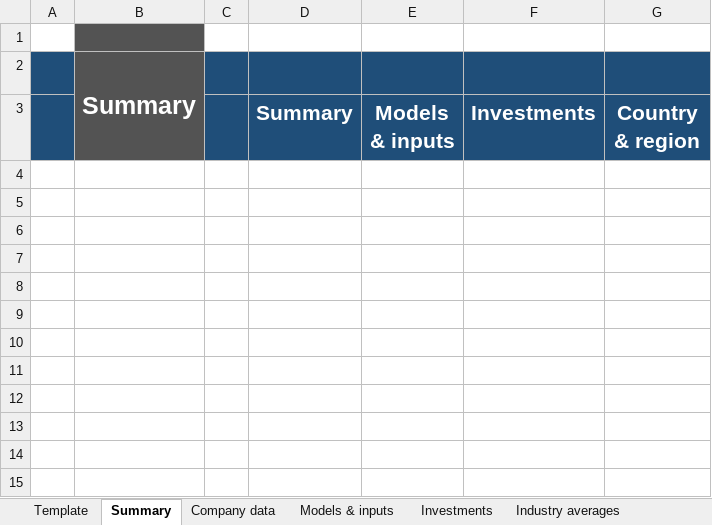
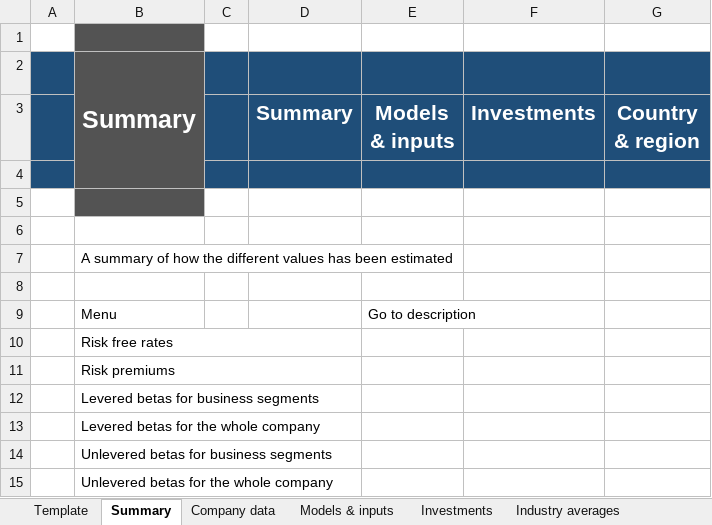
Before and after one commit to TobiasGenborg/Xcedo, an Excel workbook: Corporate Finance.xlsx, sheet Summary, drawn as a sheet; values as stored, in another font and other column widths than the file's, no borders; the diff names each change by its address in the sheet, - before the commit and + after, or states it on an @@ line.

```diff
--- a/Corporate Finance.xlsx (sheet Summary)
+++ b/Corporate Finance.xlsx (sheet Summary)
+row 4: (empty)
+row 5: (empty)
+row 6: (empty)
+row 7:  | A summary of how the different values has been estimated
+row 8: (empty)
+row 9:  | Menu |  |  | Go to description
+row 10:  | Risk free rates
+row 11:  | Risk premiums
+row 12:  | Levered betas for business segments
+row 13:  | Levered betas for the whole company
+row 14:  | Unlevered betas for business segments
+row 15:  | Unlevered betas for the whole company
```
Also changed, not shown: sheet Industry averages, sheet Company data, sheet Investments, sheet Models & inputs, formulas that keep their value, hidden cells, charts or pictures.
